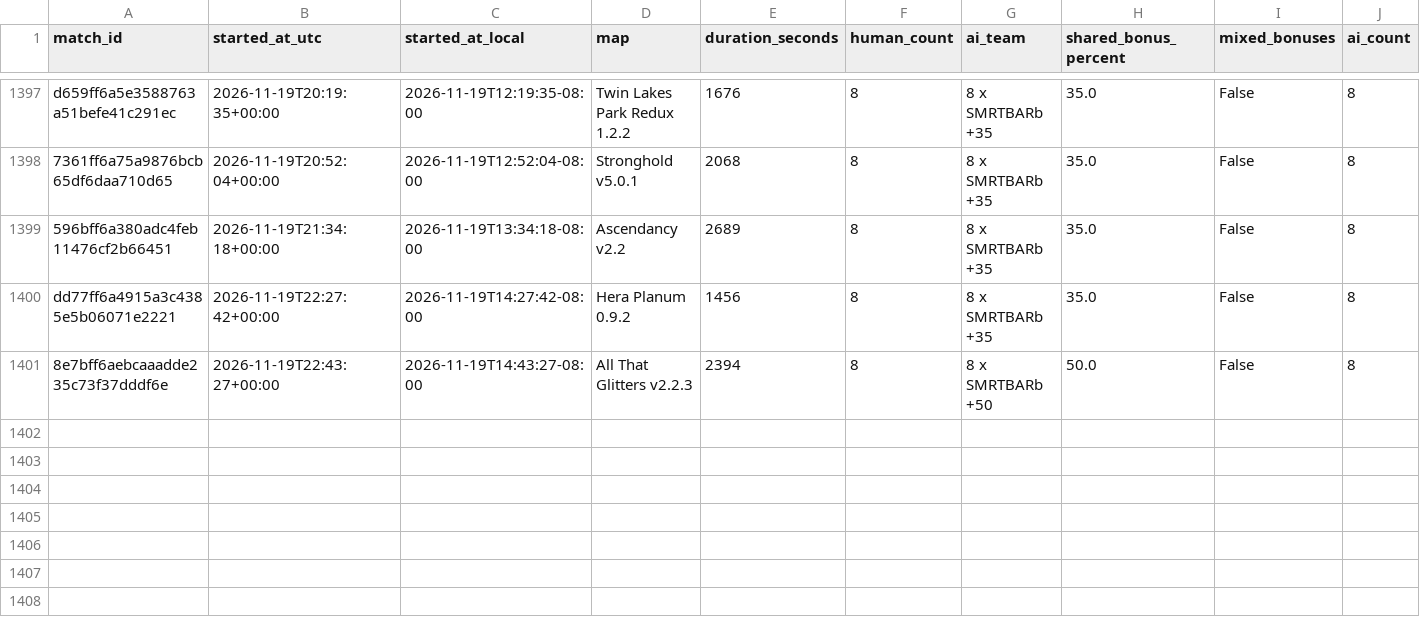
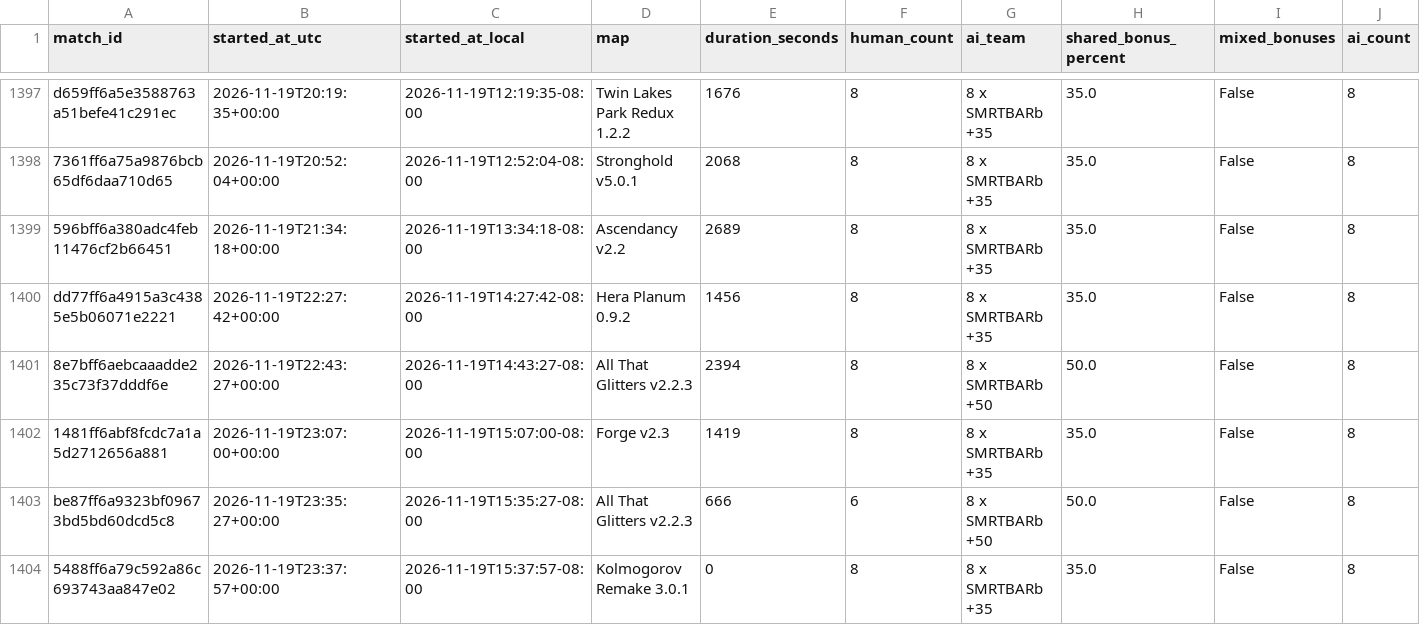
Before and after one commit to Barscrewl/BarbOS, a CSV file: public/fixed_seed/matches.csv, drawn as a sheet; only a part is shown, gaps mark what is left out; rows hold the shown columns only; the diff names each change by its address in the sheet, - before the commit and + after, or states it on an @@ line.

```diff
--- a/public/fixed_seed/matches.csv
+++ b/public/fixed_seed/matches.csv
+row 1402: 1481ff6abf8fcdc7a1a5d2712656a881 | 2026-11-19T23:07:00+00:00 | 2026-11-19T15:07:00-08:00 | Forge v2.3 | 1419 | 8 | 8 x SMRTBARb +35 | 35.0 | False | 8
+row 1403: be87ff6a9323bf09673bd5bd60dcd5c8 | 2026-11-19T23:35:27+00:00 | 2026-11-19T15:35:27-08:00 | All That Glitters v2.2.3 | 666 | 6 | 8 x SMRTBARb +50 | 50.0 | False | 8
+row 1404: 5488ff6a79c592a86c693743aa847e02 | 2026-11-19T23:37:57+00:00 | 2026-11-19T15:37:57-08:00 | Kolmogorov Remake 3.0.1 | 0 | 8 | 8 x SMRTBARb +35 | 35.0 | False | 8
```
Also changed, not shown: data/matches_index.csv, public/matches.csv, 15 other files.
